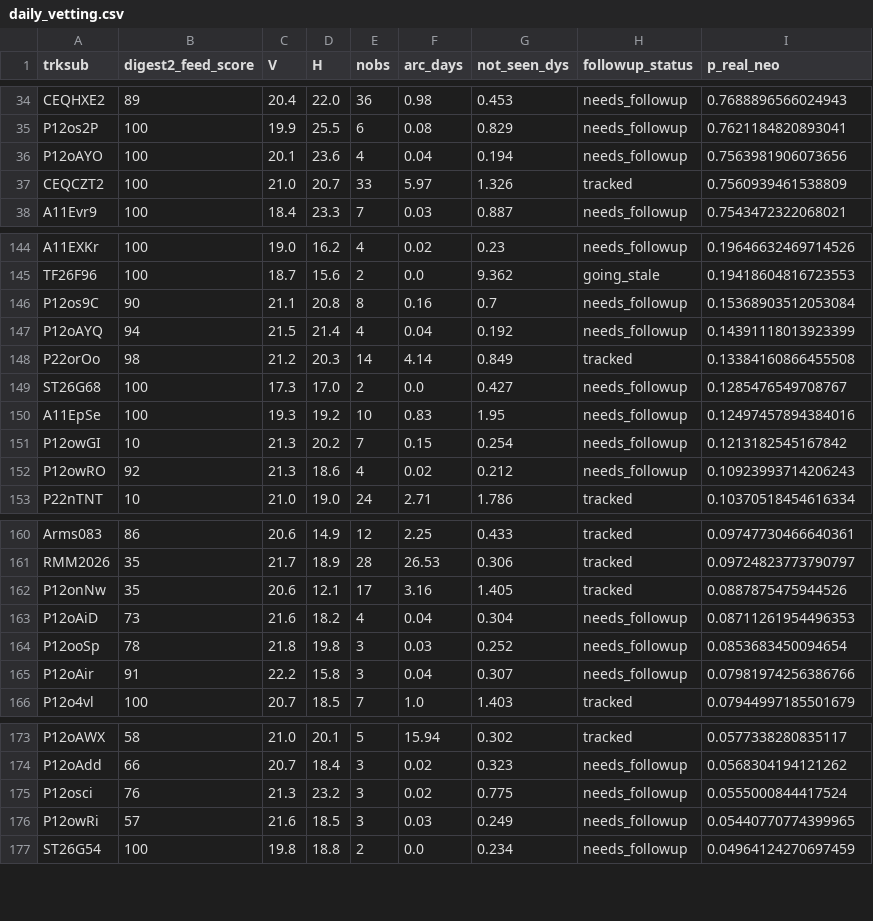
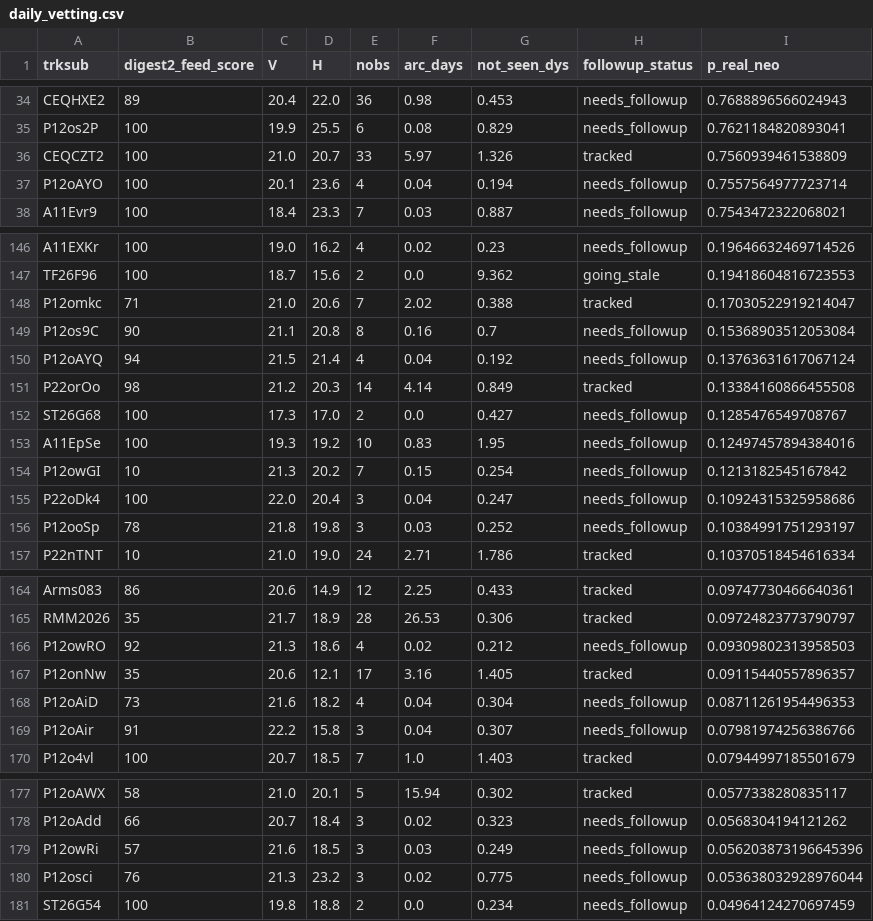
Before and after one commit to LeahS-blip/Planetary-Defense-Spacesift, a CSV file: outputs/daily_vetting.csv, drawn as a sheet; only a part is shown, gaps mark what is left out; the diff covers the shown part only.

```diff
--- a/outputs/daily_vetting.csv
+++ b/outputs/daily_vetting.csv
@@ -35,4 +35,4 @@ CEQHXE2,89,20.4,22.0,36,0.98,0.453,needs_followup,0.7688896566024943
 P12os2P,100,19.9,25.5,6,0.08,0.829,needs_followup,0.7621184820893041
-P12oAYO,100,20.1,23.6,4,0.04,0.194,needs_followup,0.7563981906073656
 CEQCZT2,100,21.0,20.7,33,5.97,1.326,tracked,0.7560939461538809
+P12oAYO,100,20.1,23.6,4,0.04,0.194,needs_followup,0.7557564977723714
 A11Evr9,100,18.4,23.3,7,0.03,0.887,needs_followup,0.7543472322068021
@@ -145,4 +147,5 @@ A11EXKr,100,19.0,16.2,4,0.02,0.23,needs_followup,0.19646632469714526
 TF26F96,100,18.7,15.6,2,0.0,9.362,going_stale,0.19418604816723553
+P12omkc,71,21.0,20.6,7,2.02,0.388,tracked,0.17030522919214047
 P12os9C,90,21.1,20.8,8,0.16,0.7,needs_followup,0.15368903512053084
-P12oAYQ,94,21.5,21.4,4,0.04,0.192,needs_followup,0.14391118013923399
+P12oAYQ,94,21.5,21.4,4,0.04,0.192,needs_followup,0.13763631617067124
 P22orOo,98,21.2,20.3,14,4.14,0.849,tracked,0.13384160866455508
@@ -151,3 +154,4 @@ A11EpSe,100,19.3,19.2,10,0.83,1.95,needs_followup,0.12497457894384016
 P12owGI,10,21.3,20.2,7,0.15,0.254,needs_followup,0.1213182545167842
-P12owRO,92,21.3,18.6,4,0.02,0.212,needs_followup,0.10923993714206243
+P22oDk4,100,22.0,20.4,3,0.04,0.247,needs_followup,0.10924315325958686
+P12ooSp,78,21.8,19.8,3,0.03,0.252,needs_followup,0.10384991751293197
 P22nTNT,10,21.0,19.0,24,2.71,1.786,tracked,0.10370518454616334
@@ -161,5 +165,5 @@ Arms083,86,20.6,14.9,12,2.25,0.433,tracked,0.09747730466640361
 RMM2026,35,21.7,18.9,28,26.53,0.306,tracked,0.09724823773790797
-P12onNw,35,20.6,12.1,17,3.16,1.405,tracked,0.0887875475944526
+P12owRO,92,21.3,18.6,4,0.02,0.212,needs_followup,0.09309802313958503
+P12onNw,35,20.6,12.1,17,3.16,1.405,tracked,0.09115440557896357
 P12oAiD,73,21.6,18.2,4,0.04,0.304,needs_followup,0.08711261954496353
-P12ooSp,78,21.8,19.8,3,0.03,0.252,needs_followup,0.0853683450094654
 P12oAir,91,22.2,15.8,3,0.04,0.307,needs_followup,0.07981974256386766
@@ -174,4 +178,4 @@ P12oAWX,58,21.0,20.1,5,15.94,0.302,tracked,0.0577338280835117
 P12oAdd,66,20.7,18.4,3,0.02,0.323,needs_followup,0.0568304194121262
-P12osci,76,21.3,23.2,3,0.02,0.775,needs_followup,0.0555000844417524
-P12owRi,57,21.6,18.5,3,0.03,0.249,needs_followup,0.05440770774399965
+P12owRi,57,21.6,18.5,3,0.03,0.249,needs_followup,0.056203873196645396
+P12osci,76,21.3,23.2,3,0.02,0.775,needs_followup,0.053638032928976044
 ST26G54,100,19.8,18.8,2,0.0,0.234,needs_followup,0.04964124270697459
```
Also changed, not shown: 4 added rows, 2 removed rows and 2 edited cells elsewhere in this file, data/capture/outcomes.csv, 7 other files.
